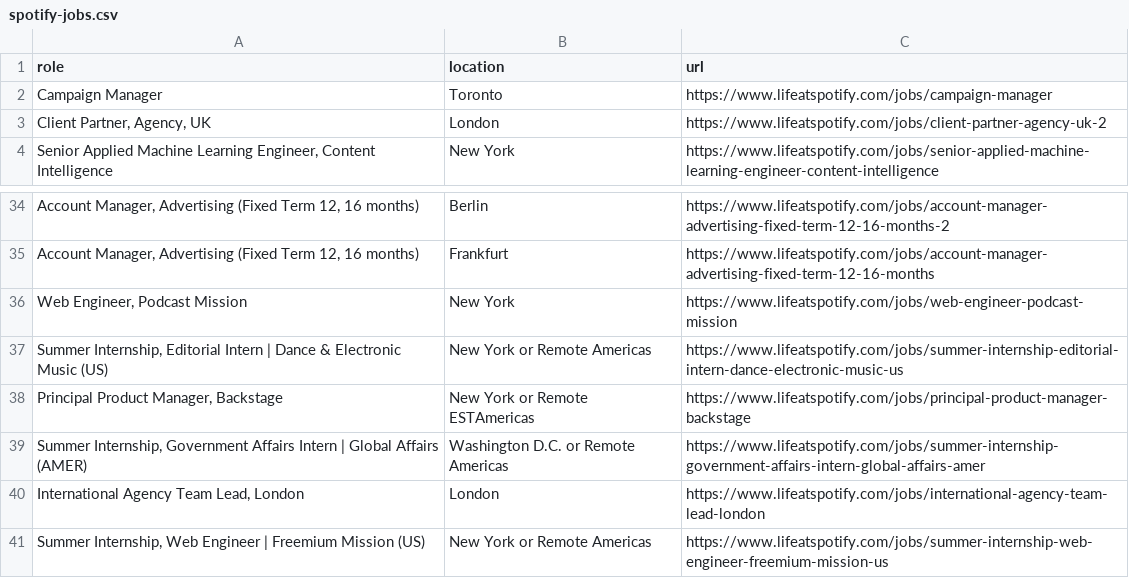
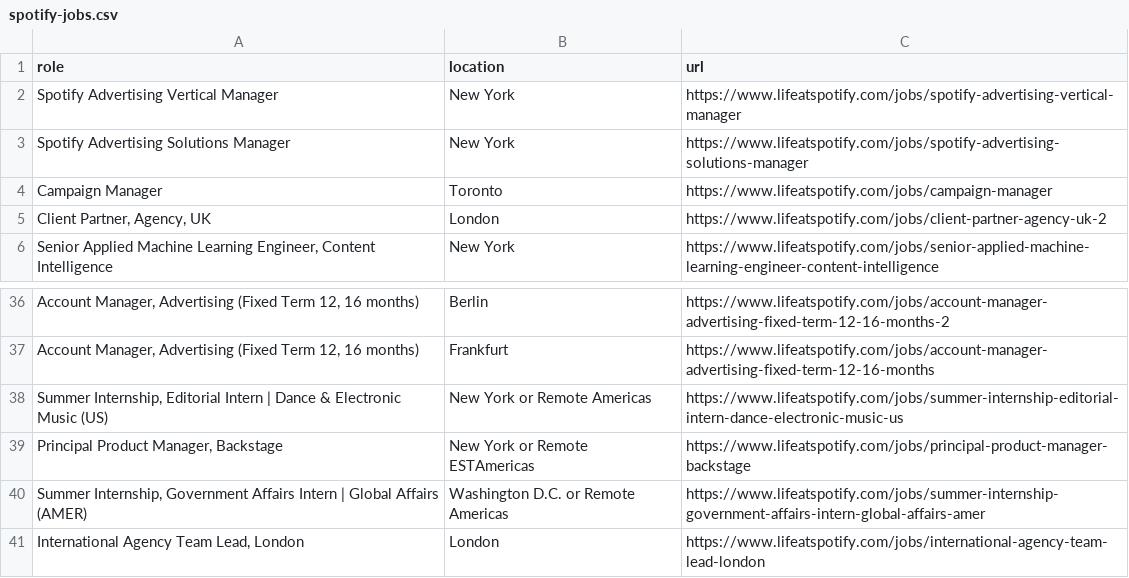
Before and after one commit to topefolorunso/scrape-job-sites, a CSV file: output_files/spotify-jobs.csv, drawn as a sheet; only a part is shown, gaps mark what is left out; the shorter side is filled out with more unchanged rows; removed rows and columns are numbered as before the commit, all else as after; the diff names each change by its address in the sheet, - before the commit and + after, or states it on an @@ line.

```diff
--- a/output_files/spotify-jobs.csv
+++ b/output_files/spotify-jobs.csv
+row 2: Spotify Advertising Vertical Manager | New York | https://www.lifeatspotify.com/jobs/spotify-advertising-vertical-manager
+row 3: Spotify Advertising Solutions Manager | New York | https://www.lifeatspotify.com/jobs/spotify-advertising-solutions-manager
-row 36: Web Engineer, Podcast Mission | New York | https://www.lifeatspotify.com/jobs/web-engineer-podcast-mission
```
Also changed, not shown: output_files/filtered_zalando-jobs.csv, output_files/zalando-jobs.csv.
